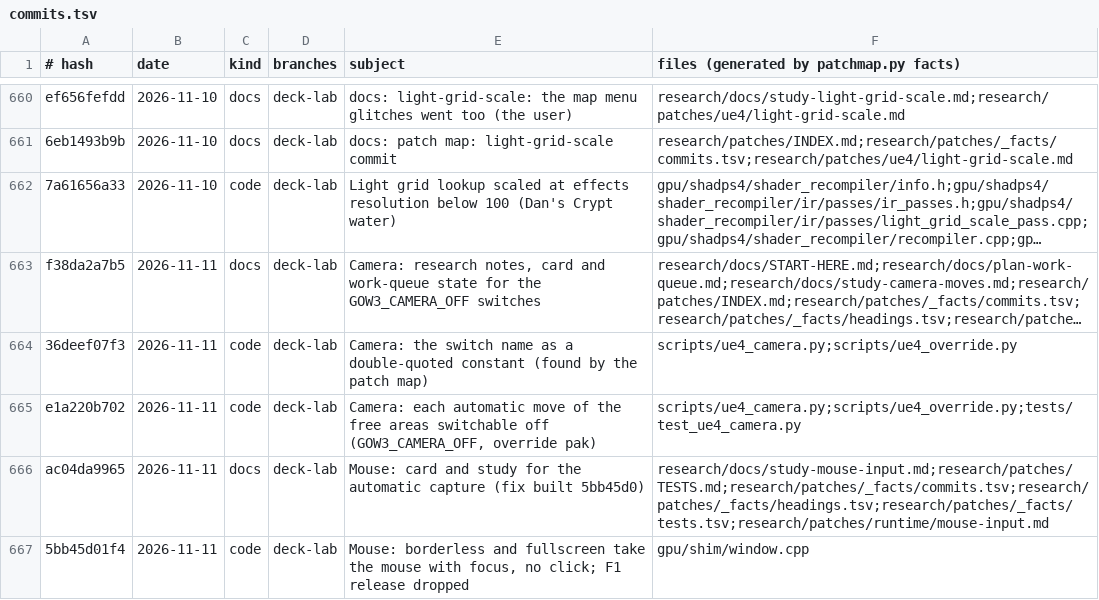
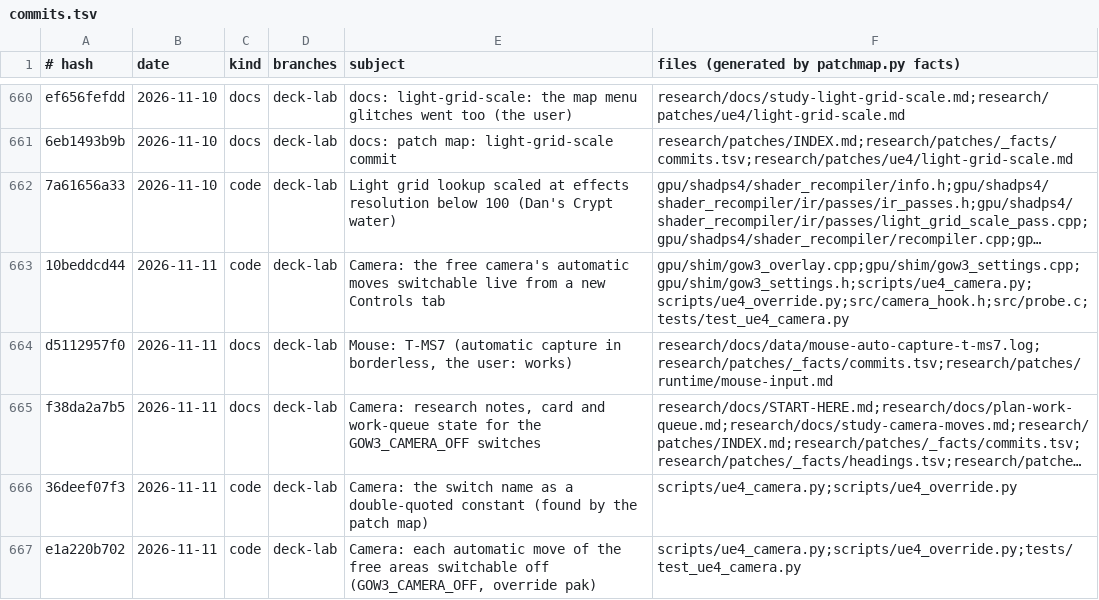
Before and after one commit to BevelTipDrip/medievil_2019_pc_port, a TSV file: research/patches/_facts/commits.tsv, drawn as a sheet; only a part is shown, gaps mark what is left out; the shorter side is filled out with more unchanged rows; long unchanged cells end in …; the diff names each change by its address in the sheet, - before the commit and + after, or states it on an @@ line.

```diff
--- a/research/patches/_facts/commits.tsv
+++ b/research/patches/_facts/commits.tsv
+row 663: 10beddcd44 | 2026-11-11 | code | deck-lab | Camera: the free camera's automatic moves switchable live from a new Controls tab | gpu/shim/gow3_overlay.cpp;gpu/shim/gow3_settings.cpp;gpu/shim/gow3_settings.h;scripts/ue4_camera.py;scripts/ue4_override.py;src/camera_hook.h;src/probe.c;tests/test_ue4_camera.py
+row 664: d5112957f0 | 2026-11-11 | docs | deck-lab | Mouse: T-MS7 (automatic capture in borderless, the user: works) | research/docs/data/mouse-auto-capture-t-ms7.log;research/patches/_facts/commits.tsv;research/patches/runtime/mouse-input.md
```
Also changed, not shown: research/patches/_facts/headings.tsv, research/patches/_facts/switches.tsv, 8 other files.
